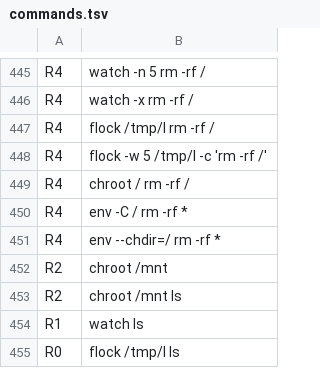
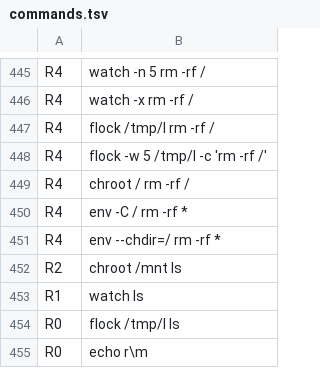
Before and after one commit to samarthsinh2660/safeshell, a TSV file: eval/corpus/commands.tsv, drawn as a sheet; only a part is shown, gaps mark what is left out; the shorter side is filled out with more unchanged rows.

Commit message:
test(classify): drop a duplicate corpus row

```diff
--- a/eval/corpus/commands.tsv
+++ b/eval/corpus/commands.tsv
@@ -451,3 +451,2 @@ R4	env -C / rm -rf *
 R4	env --chdir=/ rm -rf *	
-R2	chroot /mnt	
 R2	chroot /mnt ls	
```
